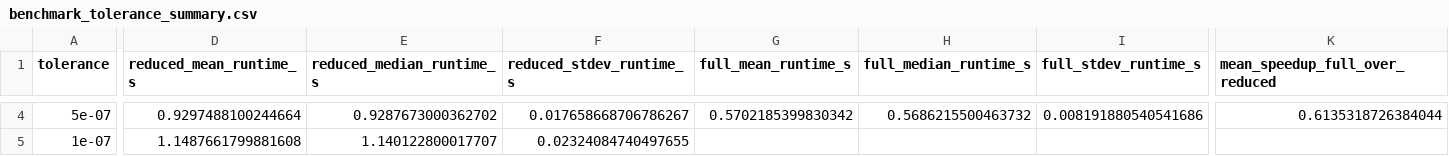
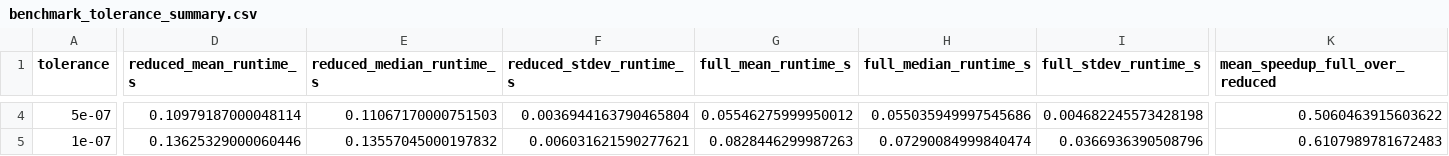
Before and after one commit to jajhall/RobustOCS, a CSV file: benchmark_tolerance_summary.csv, drawn as a sheet; only a part is shown, gaps mark what is left out; the diff covers the shown part only; the diff names each change by its address in the sheet, - before the commit and + after, or states it on an @@ line.

```diff
--- a/benchmark_tolerance_summary.csv
+++ b/benchmark_tolerance_summary.csv
-D4 (reduced_mean_runtime_s): 0.9297488100244664
+D4 (reduced_mean_runtime_s): 0.10979187000048114
-E4 (reduced_median_runtime_s): 0.9287673000362702
+E4 (reduced_median_runtime_s): 0.11067170000751503
-F4 (reduced_stdev_runtime_s): 0.017658668706786267
+F4 (reduced_stdev_runtime_s): 0.0036944163790465804
-G4 (full_mean_runtime_s): 0.5702185399830342
+G4 (full_mean_runtime_s): 0.05546275999950012
-H4 (full_median_runtime_s): 0.5686215500463732
+H4 (full_median_runtime_s): 0.055035949997545686
-I4 (full_stdev_runtime_s): 0.008191880540541686
+I4 (full_stdev_runtime_s): 0.004682245573428198
-K4 (mean_speedup_full_over_reduced): 0.6135318726384044
+K4 (mean_speedup_full_over_reduced): 0.5060463915603622
-D5 (reduced_mean_runtime_s): 1.1487661799881608
+D5 (reduced_mean_runtime_s): 0.13625329000060446
-E5 (reduced_median_runtime_s): 1.140122800017707
+E5 (reduced_median_runtime_s): 0.13557045000197832
-F5 (reduced_stdev_runtime_s): 0.02324084740497655
+F5 (reduced_stdev_runtime_s): 0.006031621590277621
-G5 (full_mean_runtime_s): (empty)
+G5 (full_mean_runtime_s): 0.0828446299987263
-H5 (full_median_runtime_s): (empty)
+H5 (full_median_runtime_s): 0.07290084999840474
-I5 (full_stdev_runtime_s): (empty)
+I5 (full_stdev_runtime_s): 0.0366936390508796
-K5 (mean_speedup_full_over_reduced): (empty)
+K5 (mean_speedup_full_over_reduced): 0.6107989781672483
```
Also changed, not shown: 45 edited cells elsewhere in this file, benchmark_1000_final10_results.csv, benchmark_1000_final10_summary.csv, 21 other files.
